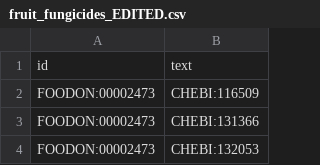
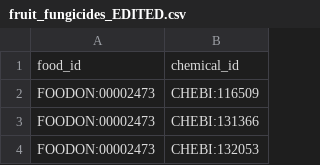
Before and after one commit to laurenechan/kg-exposure, a CSV file: kg_pegs/transform_utils/ag_chemical_use/fruit_fungicides_EDITED.csv, drawn as a sheet; only a part is shown.

Commit message:
USDA ACUP data

```diff
--- a/kg_pegs/transform_utils/ag_chemical_use/fruit_fungicides_EDITED.csv
+++ b/kg_pegs/transform_utils/ag_chemical_use/fruit_fungicides_EDITED.csv
@@ -1,2 +1,2 @@
-id,text
+food_id,chemical_id
 FOODON:00002473,CHEBI:116509
```
